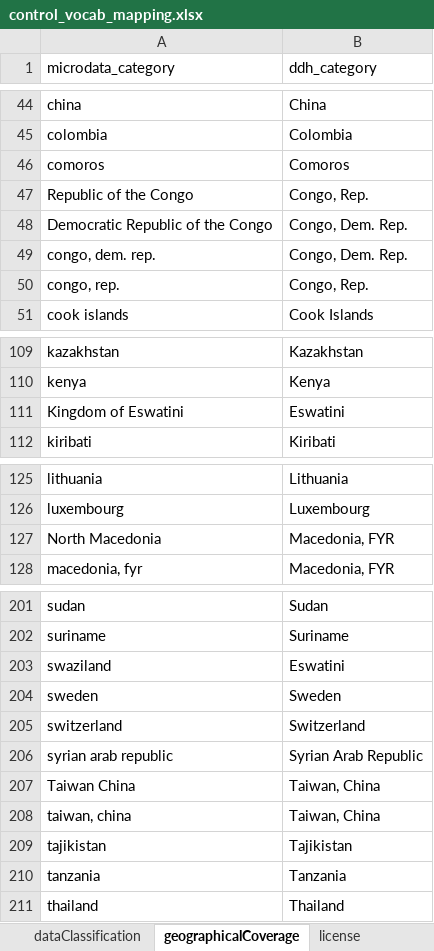
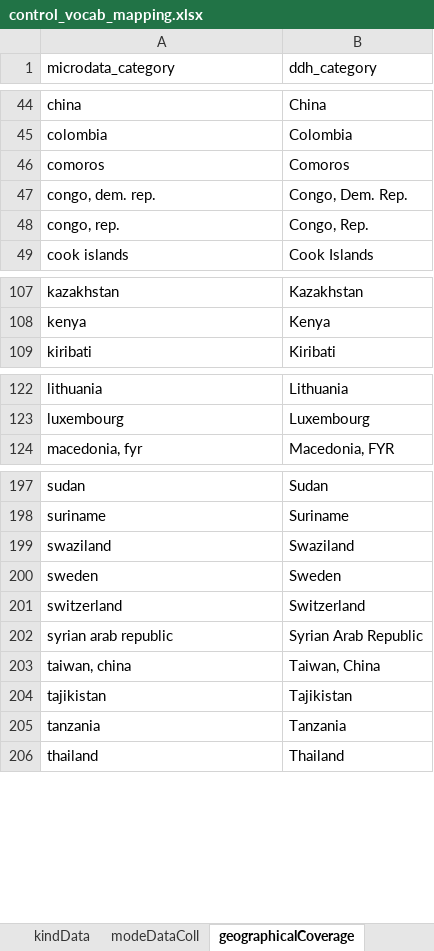
Before and after one commit to tonyfujs/mdlibtoddh, an Excel workbook: data-raw/control_vocab_mapping.xlsx, sheet geographicalCoverage, drawn as a sheet; only a part is shown, gaps mark what is left out; values as stored, in another font and other column widths than the file's, no borders; conditional formats not drawn; removed rows and columns are numbered as before the commit, all else as after; the diff names each change by its address in the sheet, - before the commit and + after, or states it on an @@ line.

```diff
--- a/data-raw/control_vocab_mapping.xlsx (sheet geographicalCoverage)
+++ b/data-raw/control_vocab_mapping.xlsx (sheet geographicalCoverage)
+sheet tab: kindData
+sheet tab: modeDataColl
-row 47: Republic of the Congo | Congo, Rep.
-row 48: Democratic Republic of the Congo | Congo, Dem. Rep.
-row 111: Kingdom of Eswatini | Eswatini
-row 127: North Macedonia | Macedonia, FYR
-B199 (ddh_category): Eswatini
+B199 (ddh_category): Swaziland
-row 207: Taiwan China | Taiwan, China
```
Also changed, not shown: other sheet tabs, 19 other files.
